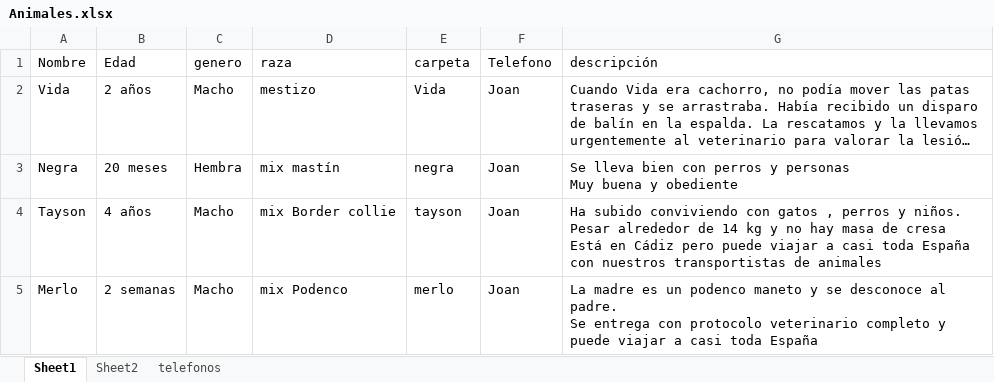
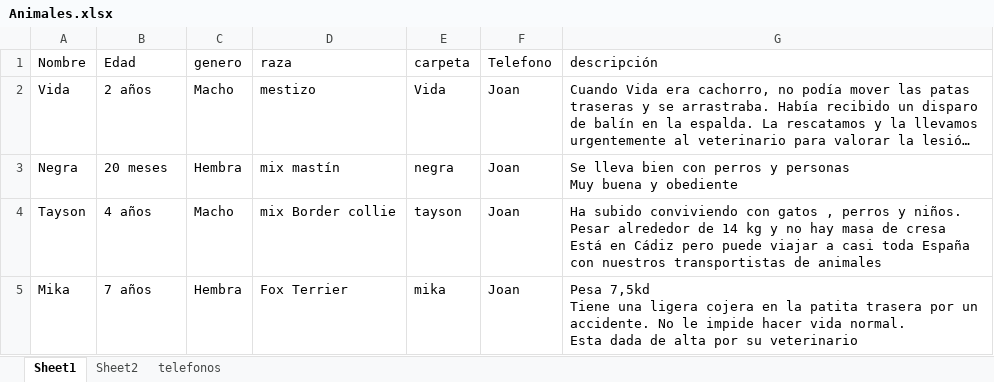
Before and after one commit to joisor1/asociacionalmasbellas.github.io, an Excel workbook: assets/database/Animales.xlsx, sheet Sheet1, drawn as a sheet; long unchanged cells end in …; values as stored, in another font and other column widths than the file's, no borders; removed rows and columns are numbered as before the commit, all else as after; ↵ is a line break in a cell; the diff names each change by its address in the sheet, - before the commit and + after, or states it on an @@ line.

```diff
--- a/assets/database/Animales.xlsx (sheet Sheet1)
+++ b/assets/database/Animales.xlsx (sheet Sheet1)
-row 5: Merlo | 2 semanas | Macho | mix Podenco | merlo | Joan | La madre es un podenco maneto y se desconoce al padre. ↵ Se entrega con protocolo veterinario completo y puede viajar a casi toda España
+row 5: Mika | 7 años | Hembra | Fox Terrier | mika | Joan | Pesa 7,5kd ↵ Tiene una ligera cojera en la patita trasera por un accidente. No le impide hacer vida normal. ↵ Esta dada de alta por su veterinario
```
Also changed, not shown: sheet Sheet2, 7 other files.
